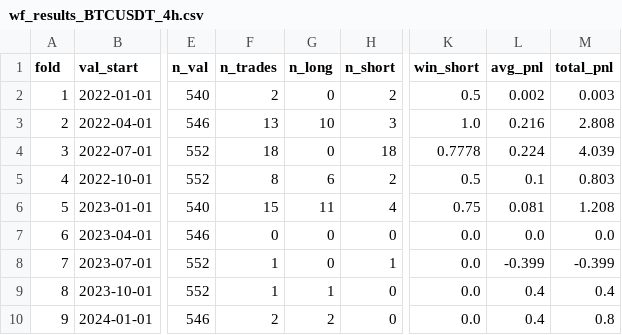
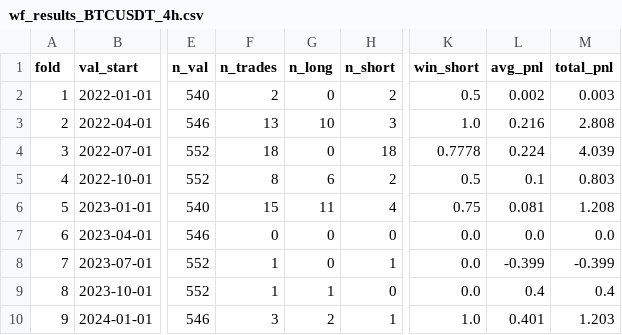
Before and after one commit to haminsu1009-boop/caleb, a CSV file: ml/saved_models/wf_results_BTCUSDT_4h.csv, drawn as a sheet; only a part is shown, gaps mark what is left out; the diff names each change by its address in the sheet, - before the commit and + after, or states it on an @@ line.

```diff
--- a/ml/saved_models/wf_results_BTCUSDT_4h.csv
+++ b/ml/saved_models/wf_results_BTCUSDT_4h.csv
-F10 (n_trades): 2
+F10 (n_trades): 3
-H10 (n_short): 0
+H10 (n_short): 1
-K10 (win_short): 0.0
+K10 (win_short): 1.0
-L10 (avg_pnl): 0.4
+L10 (avg_pnl): 0.401
-M10 (total_pnl): 0.8
+M10 (total_pnl): 1.203
```
Also changed, not shown: ml/saved_models/bt_trades_BTCUSDT_4h.csv, ml/saved_models/trades_BTCUSDT_4h.csv, 4 other files.
